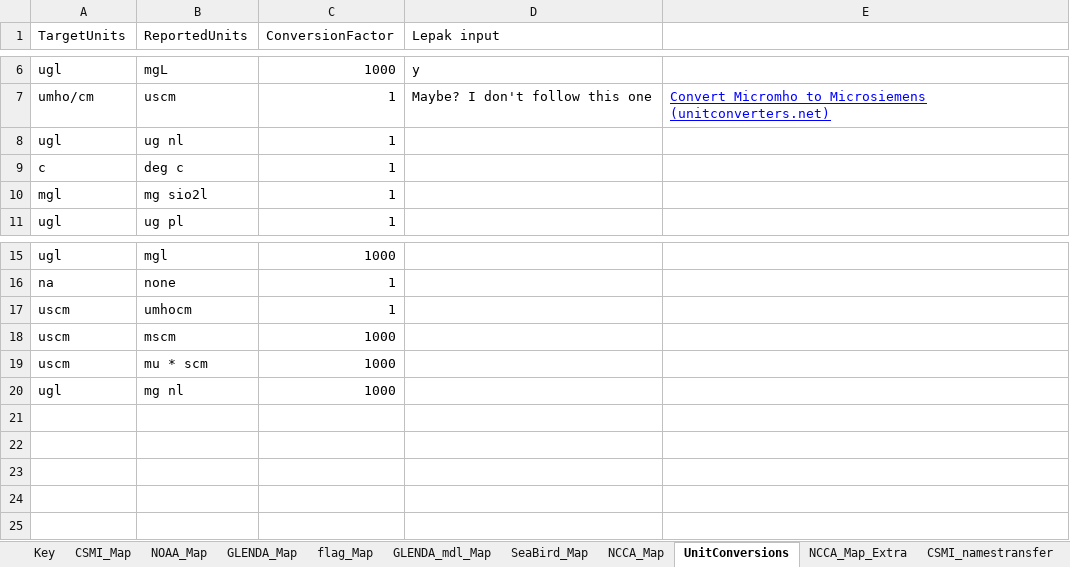
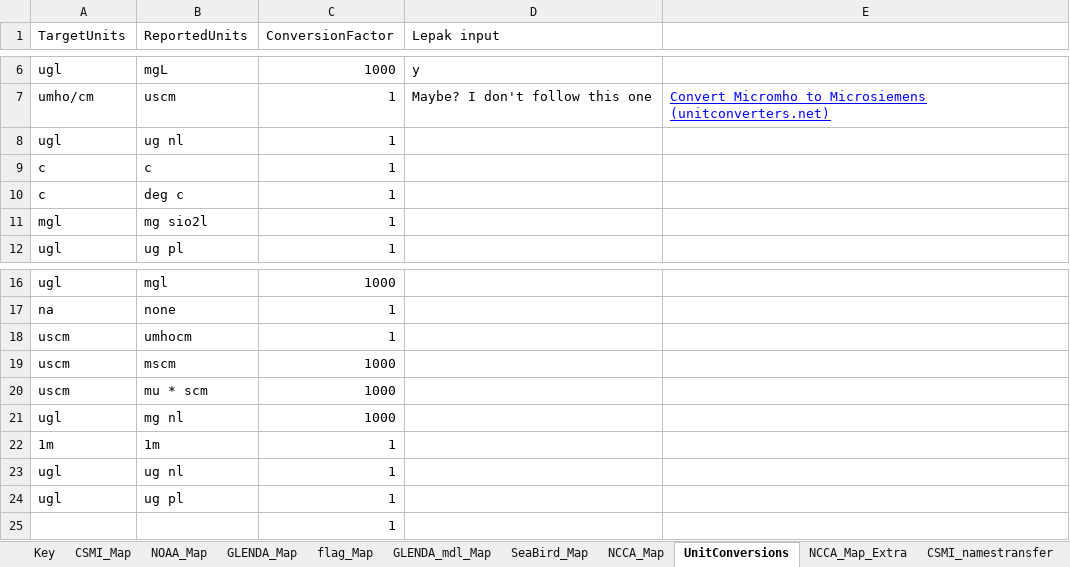
Before and after one commit to kvitense/GL_Data, an Excel workbook: Meta/Analytes3.xlsx, sheet UnitConversions, drawn as a sheet; only a part is shown, gaps mark what is left out; values as stored, in another font and other column widths than the file's, no borders; conditional formats not drawn; the diff names each change by its address in the sheet, - before the commit and + after, or states it on an @@ line.

Commit message:
Updated flags and analytes3 files

```diff
--- a/Meta/Analytes3.xlsx (sheet UnitConversions)
+++ b/Meta/Analytes3.xlsx (sheet UnitConversions)
+row 9: c | c | 1
+row 22: 1m | 1m | 1
+row 23: ugl | ug nl | 1
+row 24: ugl | ug pl | 1
+row 25:  |  | 1
```
Also changed, not shown: sheet NCCA_Map, Meta/flagsMap_withDecisions.xlsx.
